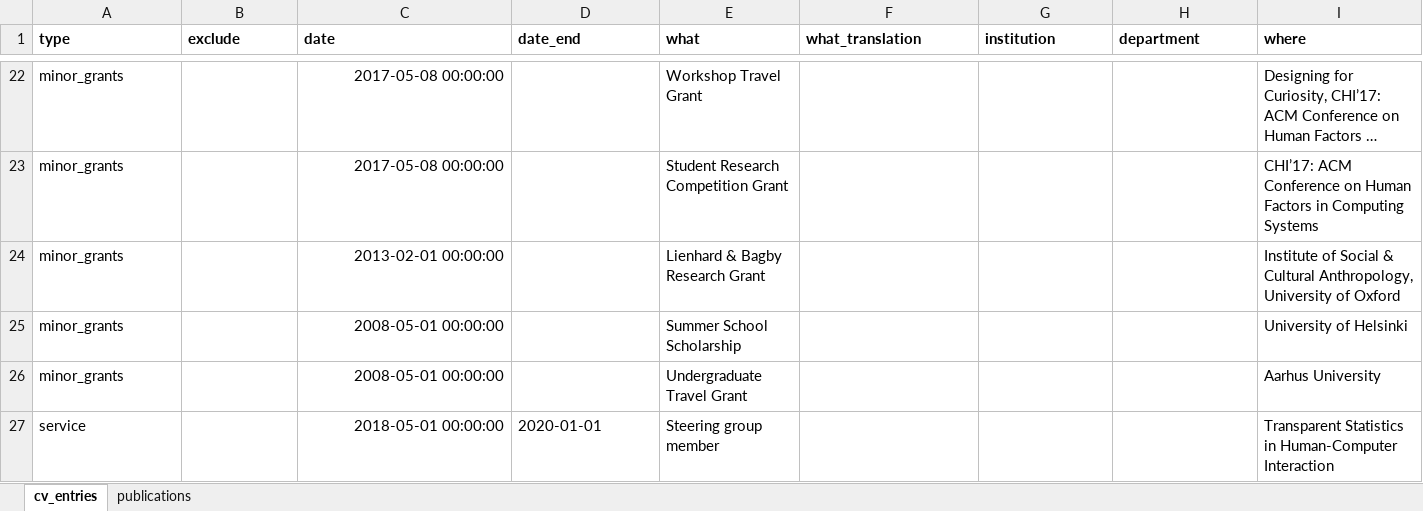
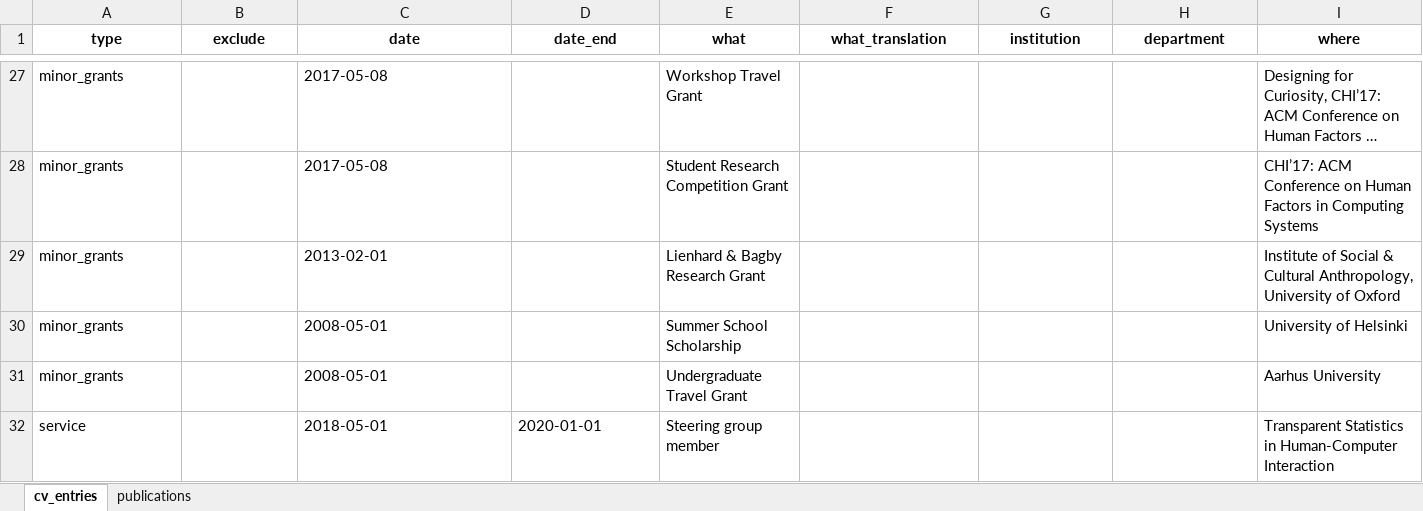
Before and after one commit to ulyngs/pagedownCV, an Excel workbook: cv_data.xlsx, sheet cv_entries, drawn as a sheet; only a part is shown, gaps mark what is left out; long unchanged cells end in …; values as stored, in another font and other column widths than the file's, no borders; addresses are those after the commit; the diff covers the shown part only; the diff names each change by its address in the sheet, - before the commit and + after, or states it on an @@ line.

```diff
--- a/cv_data.xlsx (sheet cv_entries)
+++ b/cv_data.xlsx (sheet cv_entries)
-A1:I1 alignment: left
+A1:I1 alignment: center
-C27:C28 (date): 2017-05-08 00:00:00
+C27:C28 (date): 2017-05-08
-C29 (date): 2013-02-01 00:00:00
+C29 (date): 2013-02-01
-C30:C31 (date): 2008-05-01 00:00:00
+C30:C31 (date): 2008-05-01
-C32 (date): 2018-05-01 00:00:00
+C32 (date): 2018-05-01
```
Also changed, not shown: other rows of this sheet, sheet publications, 1 other file.
